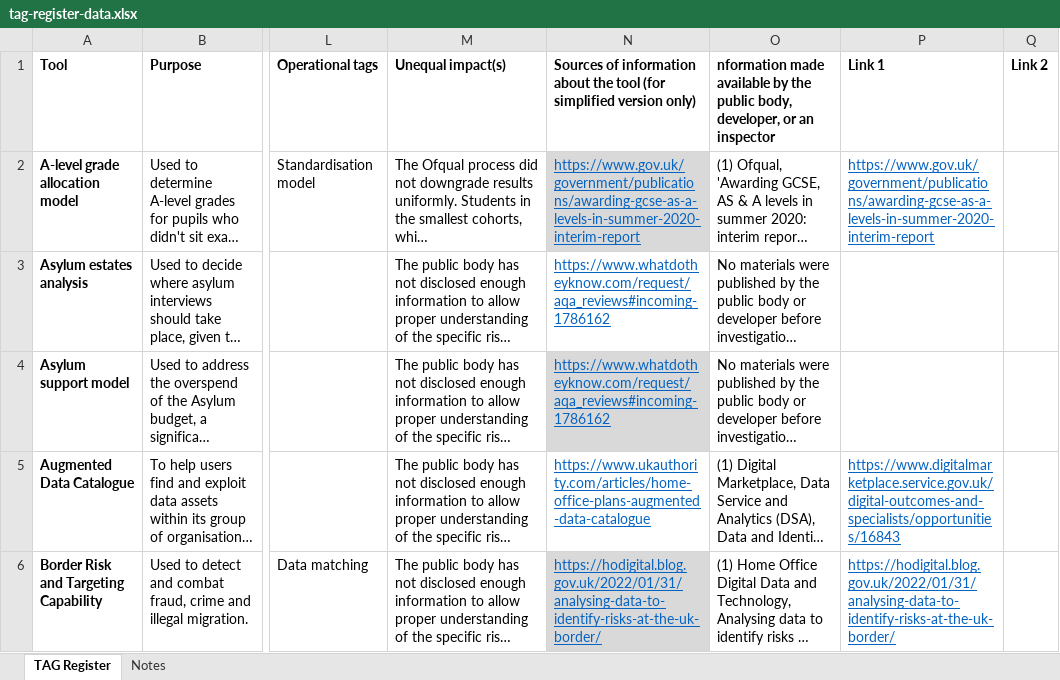
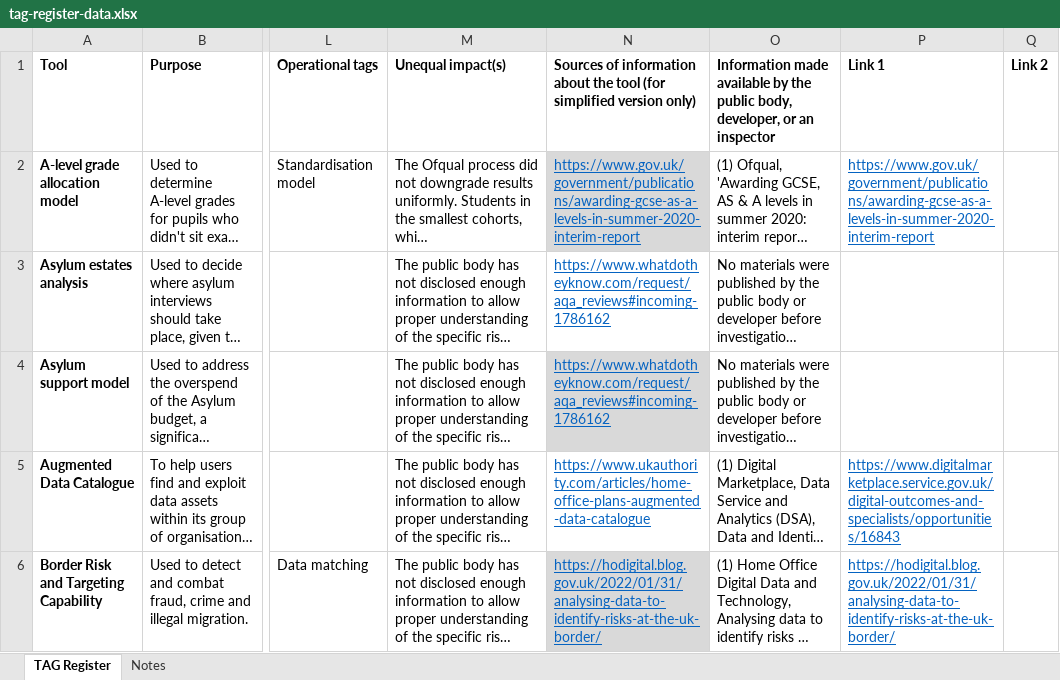
Before and after one commit to alexlusco/plp-tag-register, an Excel workbook: data/tag-register-data.xlsx, sheet TAG Register, drawn as a sheet; only a part is shown, gaps mark what is left out; long unchanged cells end in …; values as stored, in another font and other column widths than the file's, no borders; table styles not drawn; the diff names each change by its address in the sheet, - before the commit and + after, or states it on an @@ line.

Commit message:
Add files via upload

```diff
--- a/data/tag-register-data.xlsx (sheet TAG Register)
+++ b/data/tag-register-data.xlsx (sheet TAG Register)
-O1: nformation made available…
+O1: Information made available…
```
